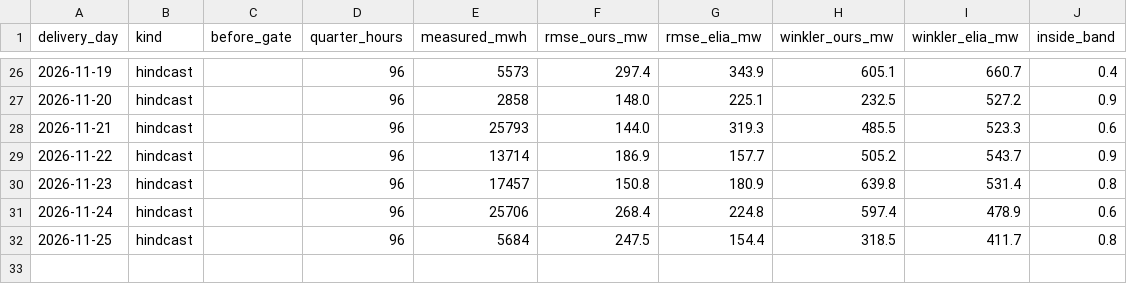
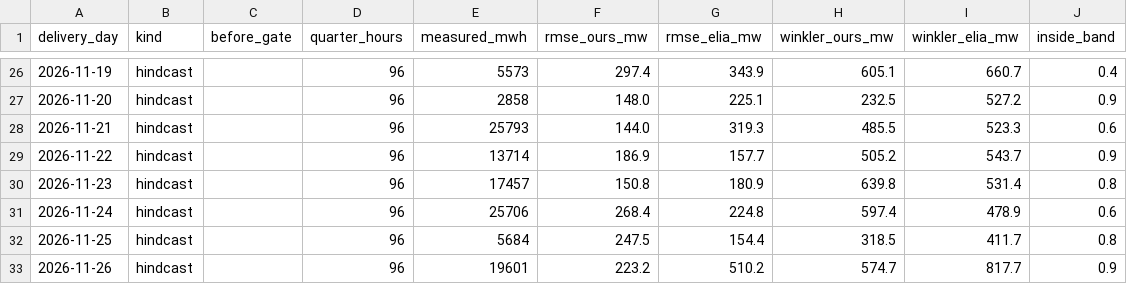
Before and after one commit to GrggrT/stratus, a CSV file: research/predico-shadow/scores.csv, drawn as a sheet; only a part is shown, gaps mark what is left out; the diff names each change by its address in the sheet, - before the commit and + after, or states it on an @@ line.

```diff
--- a/research/predico-shadow/scores.csv
+++ b/research/predico-shadow/scores.csv
+row 33: 2026-11-26 | hindcast |  | 96 | 19601 | 223.2 | 510.2 | 574.7 | 817.7 | 0.9
```
Also changed, not shown: 2 other files.
